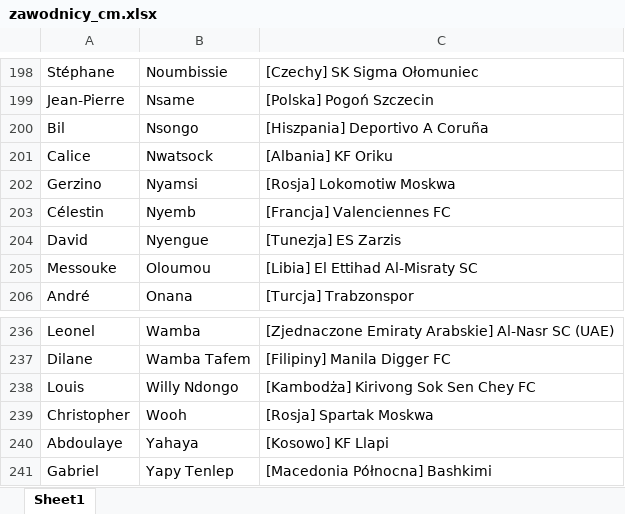
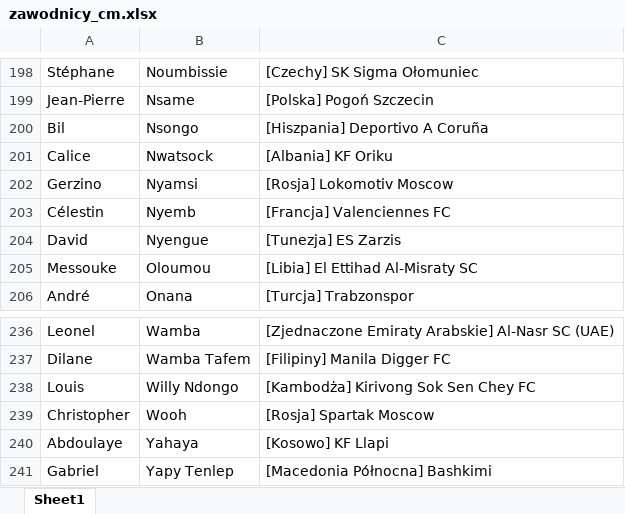
Before and after one commit to patrykus12/nationfootball, an Excel workbook: zawodnicy_cm.xlsx, sheet Sheet1, drawn as a sheet; only a part is shown, gaps mark what is left out; values as stored, in another font and other column widths than the file's, no borders; the diff names each change by its address in the sheet, - before the commit and + after, or states it on an @@ line.

```diff
--- a/zawodnicy_cm.xlsx (sheet Sheet1)
+++ b/zawodnicy_cm.xlsx (sheet Sheet1)
-C202: [Rosja] Lokomotiw Moskwa
+C202: [Rosja] Lokomotiv Moscow
-C239: [Rosja] Spartak Moskwa
+C239: [Rosja] Spartak Moscow
```
Also changed, not shown: zawodnicy_ao.xlsx, zawodnicy_ar_wszyscy.xlsx, 13 other files.
